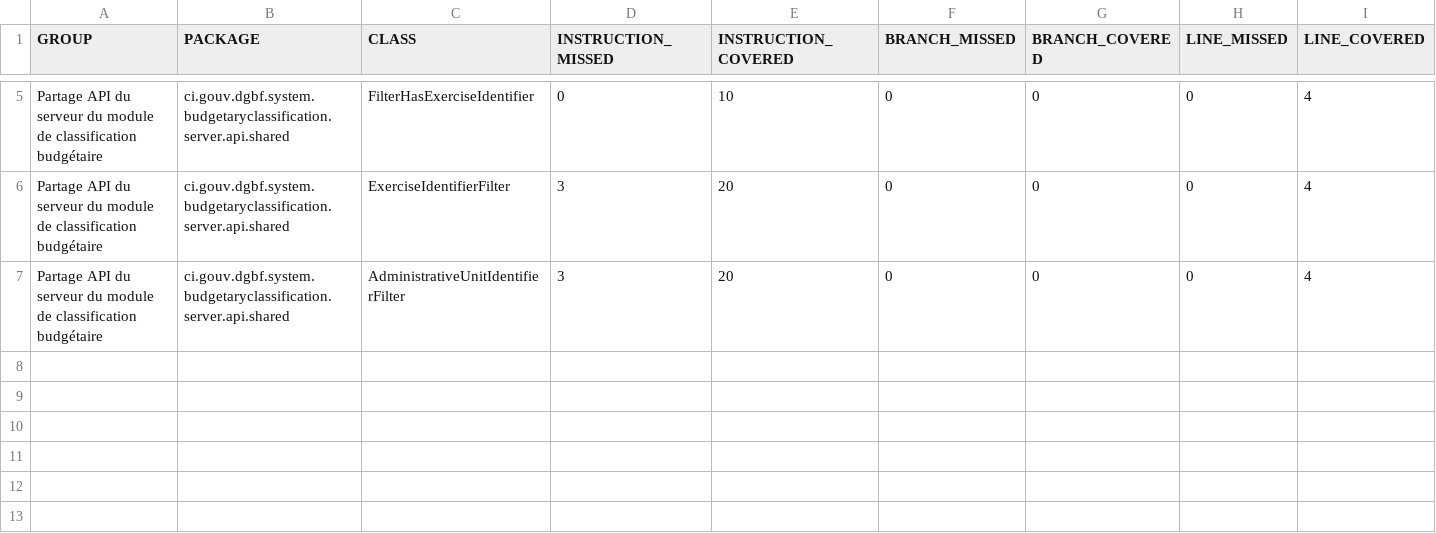
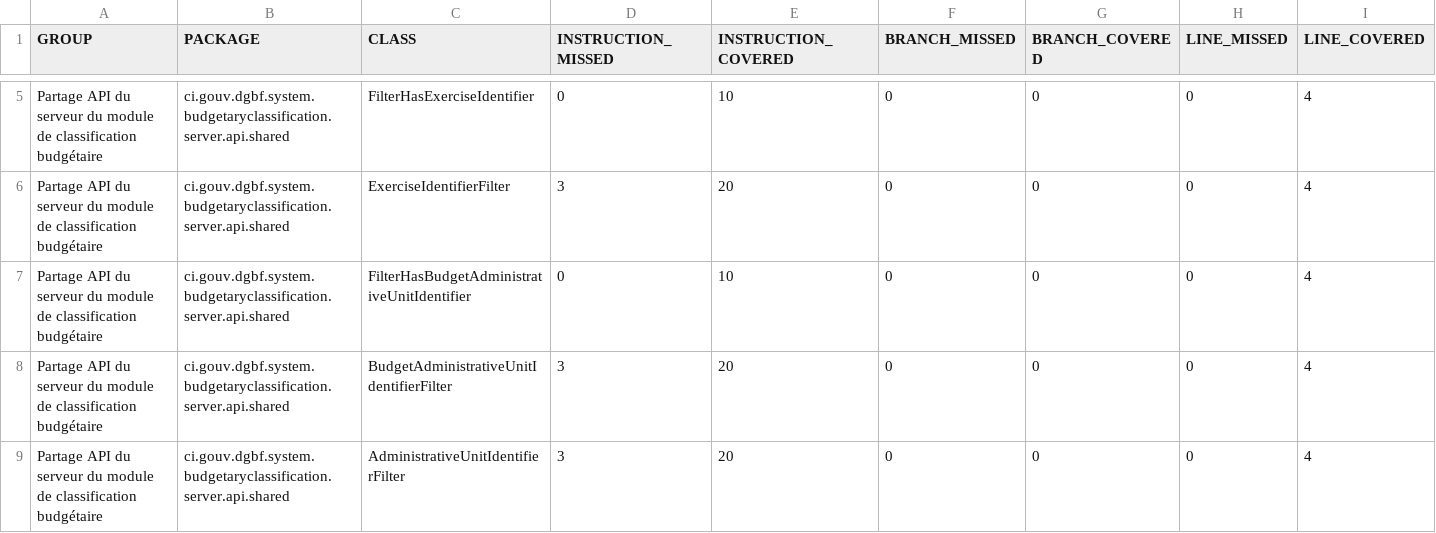
Before and after one commit to devlopper/org.cyk.maven.site, a CSV file: pom-core-jakarta/pom-server-api-jakarta/budgetaryclassification-server-api-shared/jacoco/jacoco.csv, drawn as a sheet; only a part is shown, gaps mark what is left out; rows hold the shown columns only; the diff names each change by its address in the sheet, - before the commit and + after, or states it on an @@ line.

```diff
--- a/pom-core-jakarta/pom-server-api-jakarta/budgetaryclassification-server-api-shared/jacoco/jacoco.csv
+++ b/pom-core-jakarta/pom-server-api-jakarta/budgetaryclassification-server-api-shared/jacoco/jacoco.csv
+row 7: Partage API du serveur du module de classification budgétaire | ci.gouv.dgbf.system.budgetaryclassification.server.api.shared | FilterHasBudgetAdministrativeUnitIdentifier | 0 | 10 | 0 | 0 | 0 | 4
+row 8: Partage API du serveur du module de classification budgétaire | ci.gouv.dgbf.system.budgetaryclassification.server.api.shared | BudgetAdministrativeUnitIdentifierFilter | 3 | 20 | 0 | 0 | 0 | 4
```
Also changed, not shown: 53 other files.
